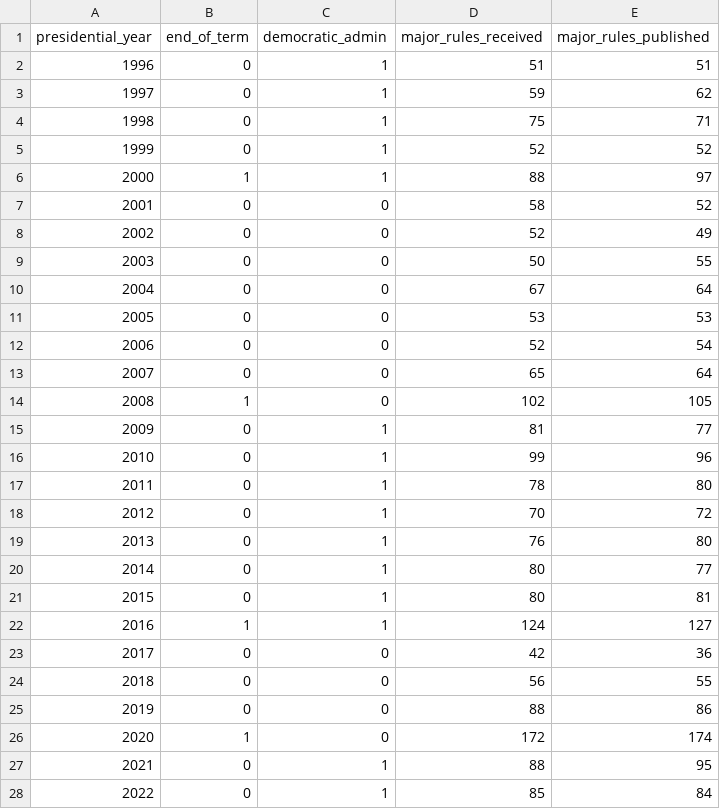
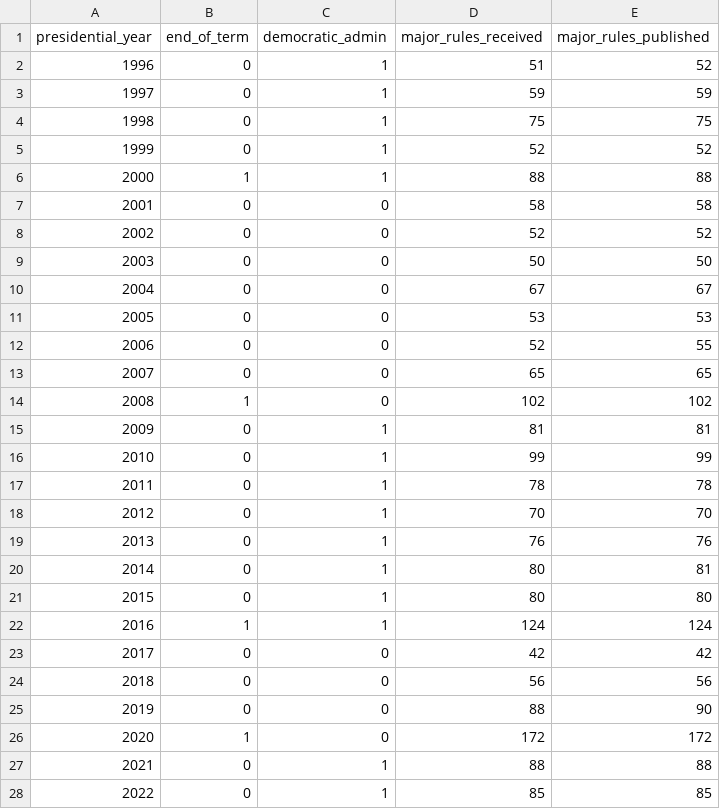
Before and after one commit to regulatorystudies/Reg-Stats, a CSV file: data/major_rules/major_rules_by_presidential_year.csv, drawn as a sheet; only a part is shown; removed rows and columns are numbered as before the commit, all else as after; the diff covers the shown part only; the diff names each change by its address in the sheet, - before the commit and + after, or states it on an @@ line.

Commit message:
Update major_rules_by_presidential_year.csv

```diff
--- a/data/major_rules/major_rules_by_presidential_year.csv
+++ b/data/major_rules/major_rules_by_presidential_year.csv
-E2 (major_rules_published): 51
+E2 (major_rules_published): 52
-E3 (major_rules_published): 62
+E3 (major_rules_published): 59
-E4 (major_rules_published): 71
+E4 (major_rules_published): 75
-E6 (major_rules_published): 97
+E6 (major_rules_published): 88
-E7 (major_rules_published): 52
+E7 (major_rules_published): 58
-E8 (major_rules_published): 49
+E8 (major_rules_published): 52
-E9 (major_rules_published): 55
+E9 (major_rules_published): 50
-E10 (major_rules_published): 64
+E10 (major_rules_published): 67
-E12 (major_rules_published): 54
+E12 (major_rules_published): 55
-E13 (major_rules_published): 64
+E13 (major_rules_published): 65
-E14 (major_rules_published): 105
+E14 (major_rules_published): 102
-E15 (major_rules_published): 77
+E15 (major_rules_published): 81
-E16 (major_rules_published): 96
+E16 (major_rules_published): 99
-E17 (major_rules_published): 80
+E17 (major_rules_published): 78
-E18 (major_rules_published): 72
+E18 (major_rules_published): 70
-E19 (major_rules_published): 80
+E19 (major_rules_published): 76
-row 20: 2014 | 0 | 1 | 80 | 77
@@ column A (presidential_year) renumbered in row 20 @@
+row 21: 2015 | 0 | 1 | 80 | 80
-E22 (major_rules_published): 127
+E22 (major_rules_published): 124
-E23 (major_rules_published): 36
+E23 (major_rules_published): 42
-E24 (major_rules_published): 55
+E24 (major_rules_published): 56
-E25 (major_rules_published): 86
+E25 (major_rules_published): 90
-E26 (major_rules_published): 174
+E26 (major_rules_published): 172
-E27 (major_rules_published): 95
+E27 (major_rules_published): 88
-E28 (major_rules_published): 84
+E28 (major_rules_published): 85
```
Also changed, not shown: 1 added row and 2 edited cells elsewhere in this file.
